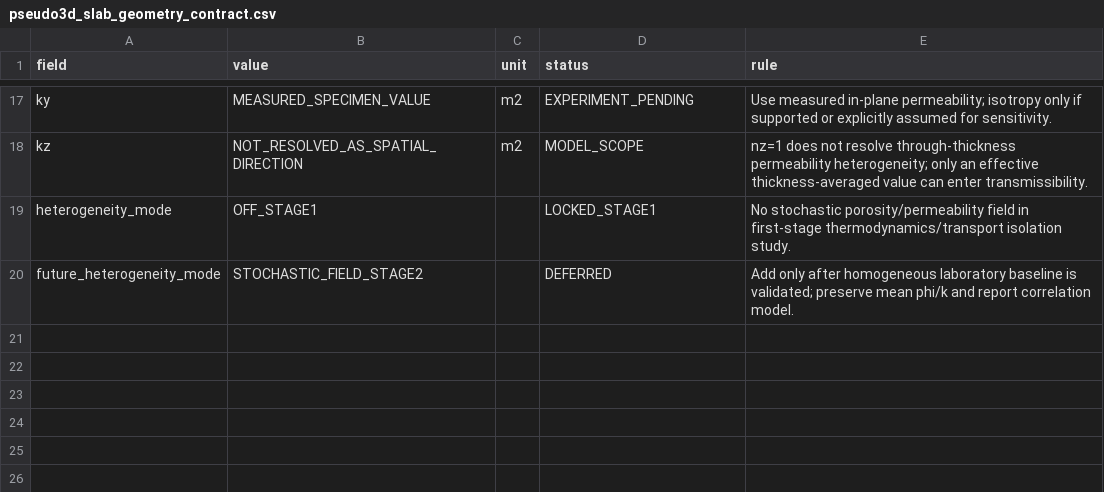
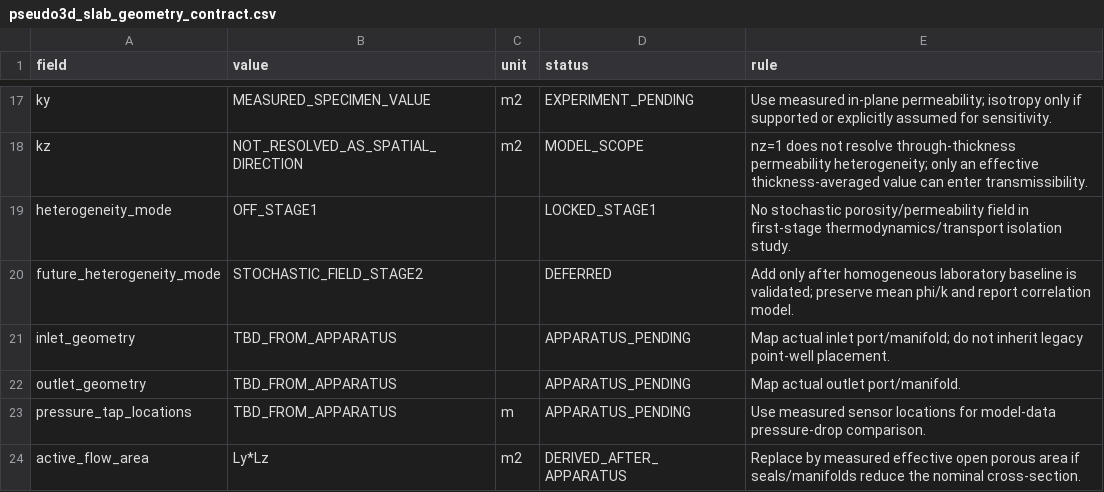
Before and after one commit to lihuihnu/nonenone, a CSV file: case/scw_kerogen_lumped_flow_study/porous_media/pseudo3d_slab_geometry_contract.csv, drawn as a sheet; only a part is shown, gaps mark what is left out; the diff names each change by its address in the sheet, - before the commit and + after, or states it on an @@ line.

Commit message:
docs(scw-kerogen): make slab ports and taps apparatus-defined

```diff
--- a/case/scw_kerogen_lumped_flow_study/porous_media/pseudo3d_slab_geometry_contract.csv
+++ b/case/scw_kerogen_lumped_flow_study/porous_media/pseudo3d_slab_geometry_contract.csv
+row 21: inlet_geometry | TBD_FROM_APPARATUS |  | APPARATUS_PENDING | Map actual inlet port/manifold; do not inherit legacy point-well placement.
+row 22: outlet_geometry | TBD_FROM_APPARATUS |  | APPARATUS_PENDING | Map actual outlet port/manifold.
+row 23: pressure_tap_locations | TBD_FROM_APPARATUS | m | APPARATUS_PENDING | Use measured sensor locations for model-data pressure-drop comparison.
+row 24: active_flow_area | Ly*Lz | m2 | DERIVED_AFTER_APPARATUS | Replace by measured effective open porous area if seals/manifolds reduce the nominal cross-section.
```
